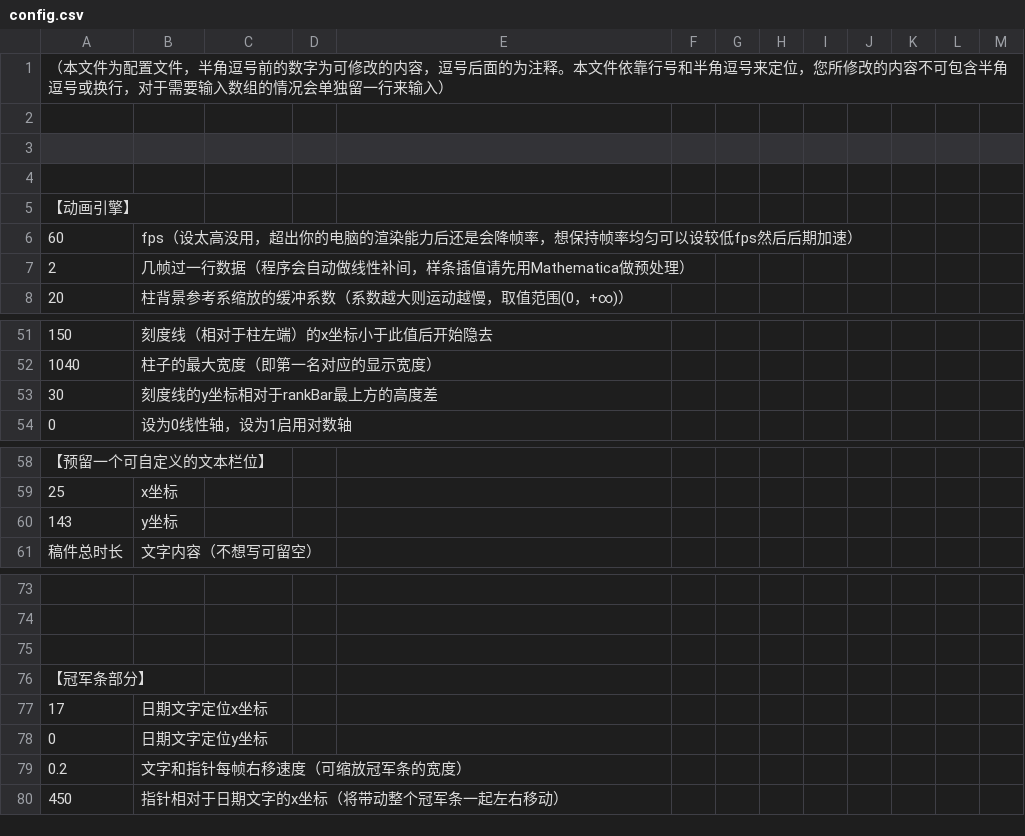
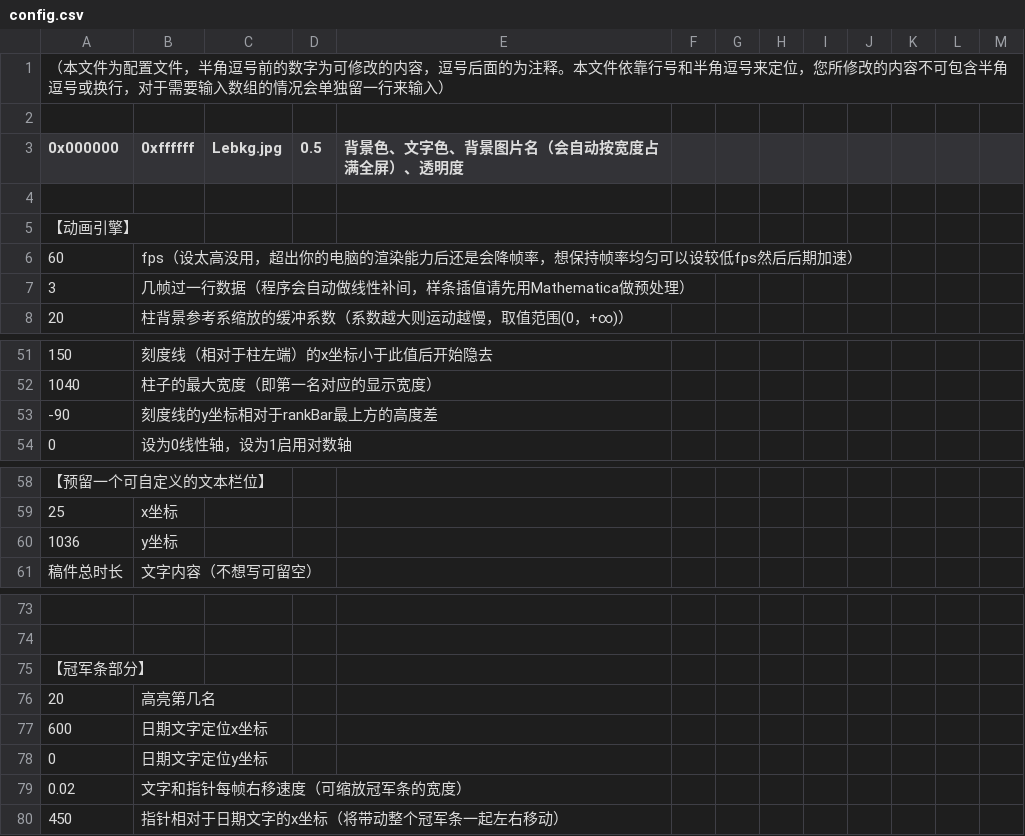
Before and after one commit to LePtC/AutoAni, a CSV file: config.csv, drawn as a sheet; only a part is shown, gaps mark what is left out; removed rows and columns are numbered as before the commit, all else as after; the diff covers the shown part only; the diff names each change by its address in the sheet, - before the commit and + after, or states it on an @@ line.

```diff
--- a/config.csv
+++ b/config.csv
-row 3: (empty)
+row 3: 0x000000 | 0xffffff | Lebkg.jpg | 0.5 | 背景色、文字色、背景图片名（会自动按宽度占满全屏）、透明度
-A7 (0x000000): 2
+A7 (0x000000): 3
-A53 (0x000000): 30
+A53 (0x000000): -90
-A60 (0x000000): 143
+A60 (0x000000): 1036
-row 75: (empty)
-row 77: 17 | 日期文字定位x坐标
+row 76: 20 | 高亮第几名
+row 77: 600 | 日期文字定位x坐标
-A79 (0x000000): 0.2
+A79 (0x000000): 0.02
```
Also changed, not shown: 3 added rows, 3 removed rows and 14 edited cells elsewhere in this file, 7 other files.
